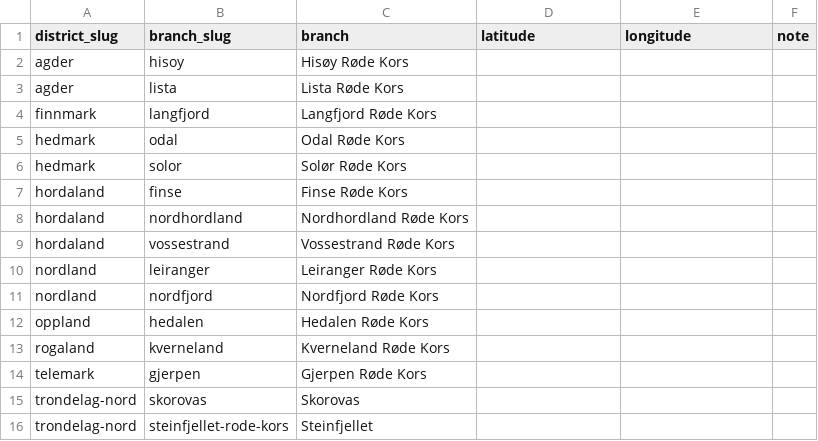
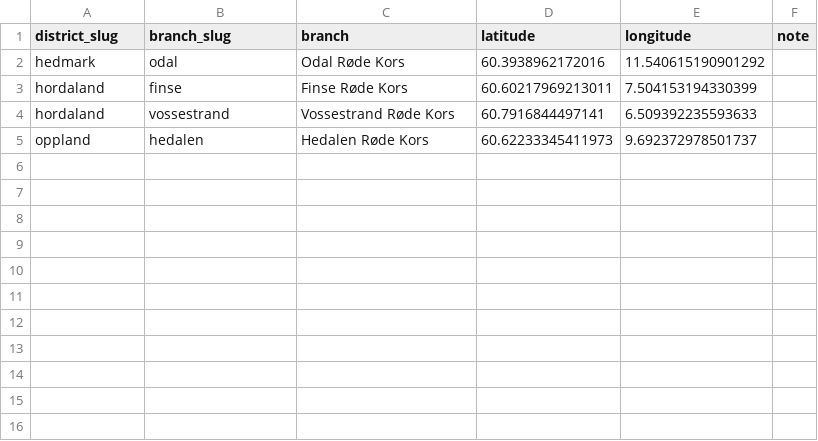
Before and after one commit to Manteplante/local-branch-overview-norway, a CSV file: data/overrides.csv, drawn as a sheet.

```diff
--- a/data/overrides.csv
+++ b/data/overrides.csv
@@ -1,16 +1,5 @@
 district_slug,branch_slug,branch,latitude,longitude,note
-agder,hisoy,Hisøy Røde Kors,,,
-agder,lista,Lista Røde Kors,,,
-finnmark,langfjord,Langfjord Røde Kors,,,
-hedmark,odal,Odal Røde Kors,,,
-hedmark,solor,Solør Røde Kors,,,
-hordaland,finse,Finse Røde Kors,,,
-hordaland,nordhordland,Nordhordland Røde Kors,,,
-hordaland,vossestrand,Vossestrand Røde Kors,,,
-nordland,leiranger,Leiranger Røde Kors,,,
-nordland,nordfjord,Nordfjord Røde Kors,,,
-oppland,hedalen,Hedalen Røde Kors,,,
-rogaland,kverneland,Kverneland Røde Kors,,,
-telemark,gjerpen,Gjerpen Røde Kors,,,
-trondelag-nord,skorovas,Skorovas,,,
-trondelag-nord,steinfjellet-rode-kors,Steinfjellet,,,
+hedmark,odal,Odal Røde Kors,60.3938962172016,11.540615190901292,
+hordaland,finse,Finse Røde Kors,60.60217969213011,7.504153194330399,
+hordaland,vossestrand,Vossestrand Røde Kors,60.7916844497141,6.509392235593633,
+oppland,hedalen,Hedalen Røde Kors,60.62233345411973,9.692372978501737,
```
Also changed, not shown: data/tables/branches.csv, 12 other files.
